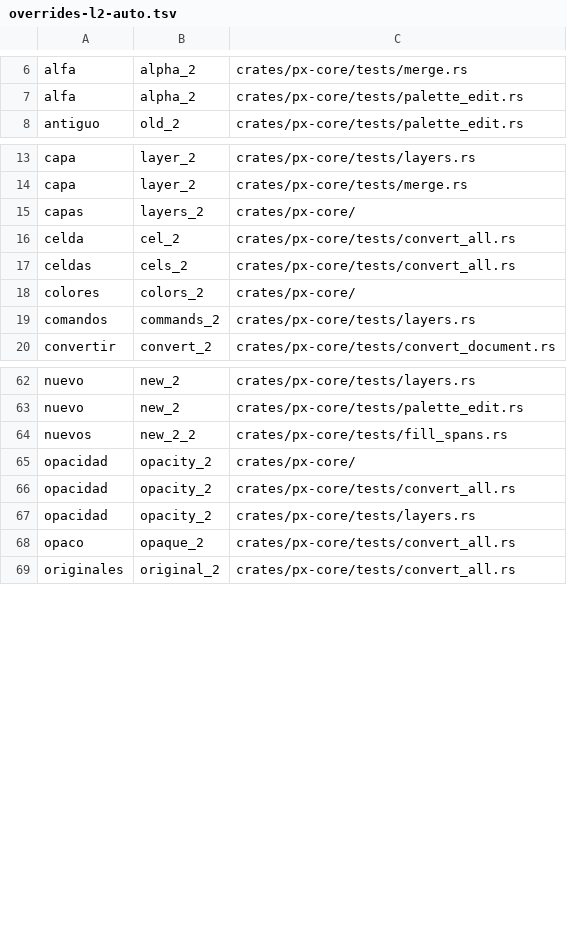
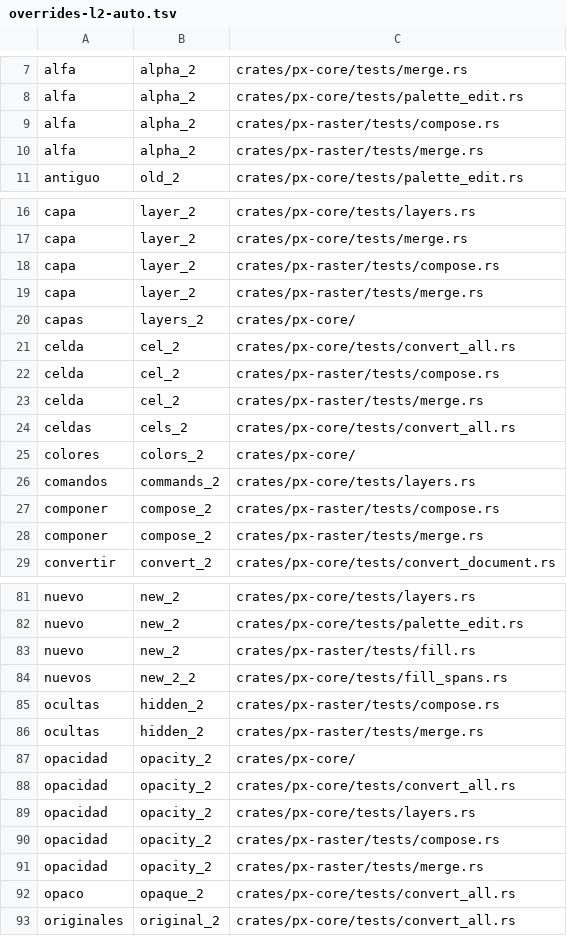
Before and after one commit to alvp/pixoko, a TSV file: tools/rename/overrides-l2-auto.tsv, drawn as a sheet; only a part is shown, gaps mark what is left out; the diff covers the shown part only.

Commit message:
L2 px-raster: identificadores de pruebas en inglés (104 nombres de prueba traducidos a mano y 20 de cuatro palabras; el resto, con el glosario)
Los nombres ya aplicados pasan a tools/rename/map-l2-applied.tsv (px-core y px-raster) y l2-applied-crates.txt; el mapa de la etapa
(map-l2.tsv) solo lleva los crates pendientes. 40 colisiones por función resueltas con sufijo. cargo test -p px-raster y clippy en verde; P1 a P4 en verde.

```diff
--- a/tools/rename/overrides-l2-auto.tsv
+++ b/tools/rename/overrides-l2-auto.tsv
@@ -7,2 +8,4 @@ alfa	alpha_2	crates/px-core/tests/merge.rs
 alfa	alpha_2	crates/px-core/tests/palette_edit.rs
+alfa	alpha_2	crates/px-raster/tests/compose.rs
+alfa	alpha_2	crates/px-raster/tests/merge.rs
 antiguo	old_2	crates/px-core/tests/palette_edit.rs
@@ -14,4 +17,8 @@ capa	layer_2	crates/px-core/tests/layers.rs
 capa	layer_2	crates/px-core/tests/merge.rs
+capa	layer_2	crates/px-raster/tests/compose.rs
+capa	layer_2	crates/px-raster/tests/merge.rs
 capas	layers_2	crates/px-core/
 celda	cel_2	crates/px-core/tests/convert_all.rs
+celda	cel_2	crates/px-raster/tests/compose.rs
+celda	cel_2	crates/px-raster/tests/merge.rs
 celdas	cels_2	crates/px-core/tests/convert_all.rs
@@ -19,2 +26,4 @@ colores	colors_2	crates/px-core/
 comandos	commands_2	crates/px-core/tests/layers.rs
+componer	compose_2	crates/px-raster/tests/compose.rs
+componer	compose_2	crates/px-raster/tests/merge.rs
 convertir	convert_2	crates/px-core/tests/convert_document.rs
@@ -63,3 +82,6 @@ nuevo	new_2	crates/px-core/tests/layers.rs
 nuevo	new_2	crates/px-core/tests/palette_edit.rs
+nuevo	new_2	crates/px-raster/tests/fill.rs
 nuevos	new_2_2	crates/px-core/tests/fill_spans.rs
+ocultas	hidden_2	crates/px-raster/tests/compose.rs
+ocultas	hidden_2	crates/px-raster/tests/merge.rs
 opacidad	opacity_2	crates/px-core/
@@ -67,2 +89,4 @@ opacidad	opacity_2	crates/px-core/tests/convert_all.rs
 opacidad	opacity_2	crates/px-core/tests/layers.rs
+opacidad	opacity_2	crates/px-raster/tests/compose.rs
+opacidad	opacity_2	crates/px-raster/tests/merge.rs
 opaco	opaque_2	crates/px-core/tests/convert_all.rs
```
Also changed, not shown: 17 added rows elsewhere in this file, 14 other files.
